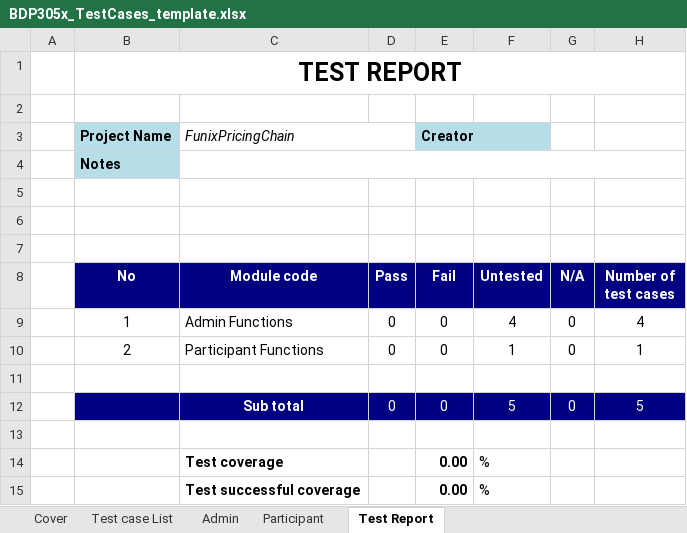
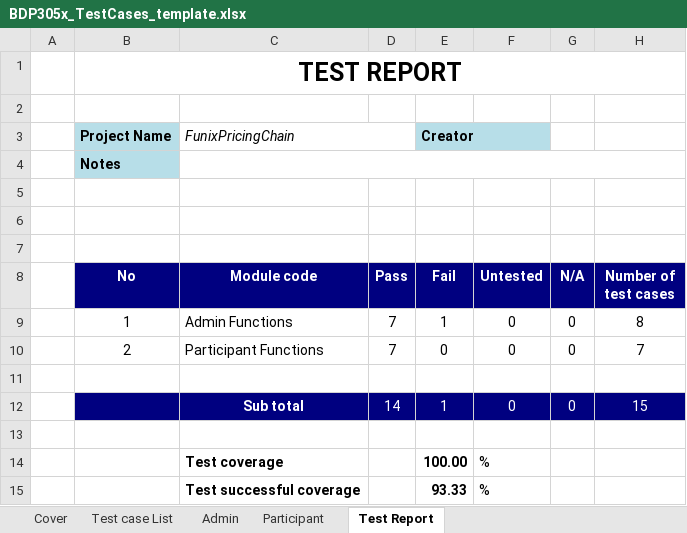
Before and after one commit to minhnt94/funix-pricing-chain, an Excel workbook: documents/BDP305x_TestCases_template.xlsx, sheet Test Report, drawn as a sheet; values as stored, in another font and other column widths than the file's, no borders; removed rows and columns are numbered as before the commit, all else as after; the diff names each change by its address in the sheet, - before the commit and + after, or states it on an @@ line.

Commit message:
feat: update test file

```diff
--- a/documents/BDP305x_TestCases_template.xlsx (sheet Test Report)
+++ b/documents/BDP305x_TestCases_template.xlsx (sheet Test Report)
-row 9:  | 1 | Admin Functions | 0 | 0 | 4 | 0 | 4
+row 9:  | 1 | Admin Functions | 7 | 1 | 0 | 0 | 8
-D10 (Pass): 0
+D10 (Pass): 7
-F10 (Untested): 1
+F10 (Untested): 0
-H10 (Number of test cases): 1
+H10 (Number of test cases): 7
-row 12:  |  | Sub total | 0 | 0 | 5 | 0 | 5
+row 12:  |  | Sub total | 14 | 1 | 0 | 0 | 15
-E14 (Fail): 0.00
+E14 (Fail): 100.00
-E15 (Fail): 0.00
+E15 (Fail): 93.33
```
Also changed, not shown: sheet Participant, sheet Admin, sheet Test case List, 4 other files.
